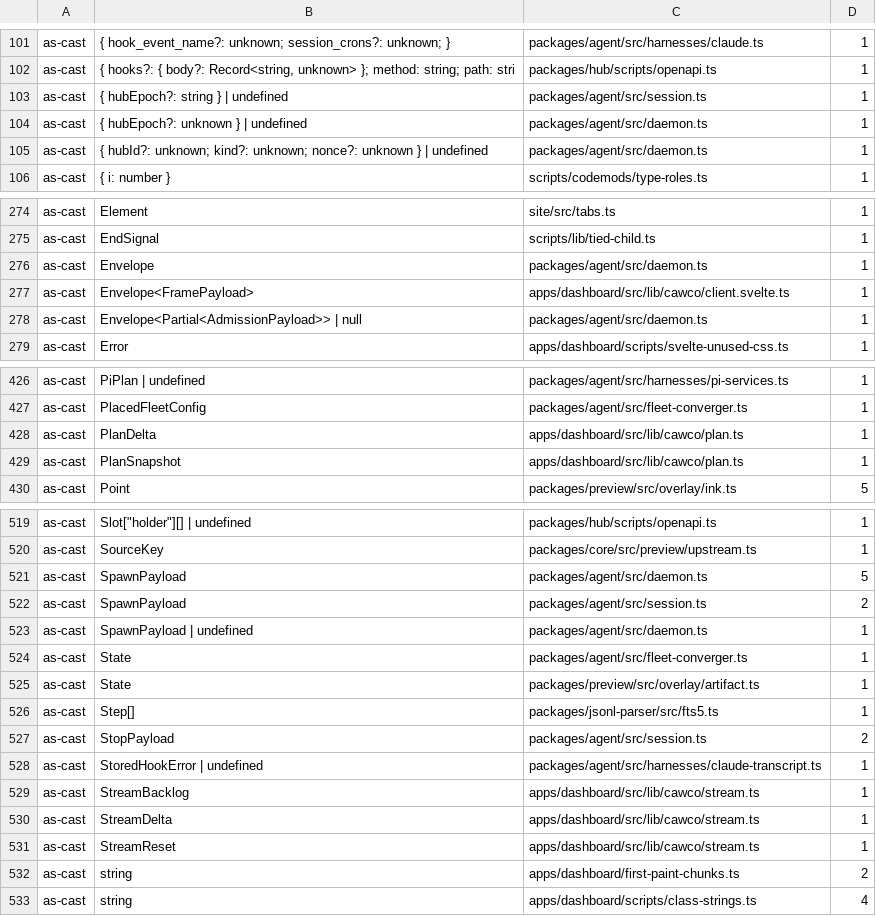
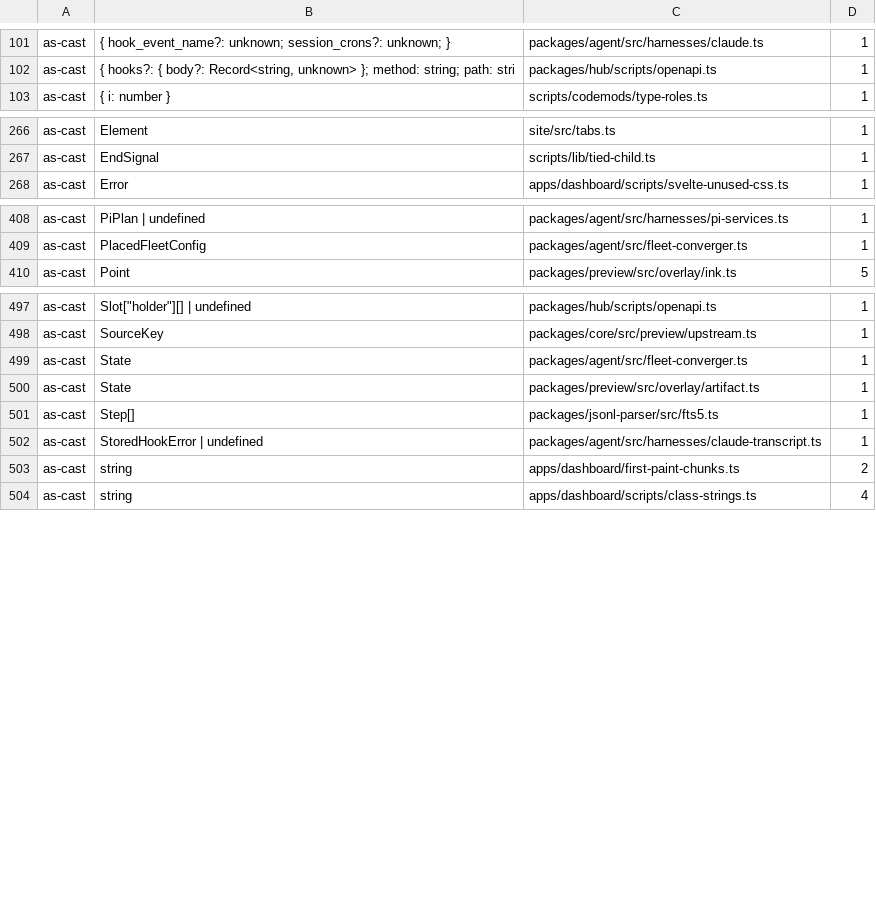
Before and after one commit to Bewinxed/cawco, a TSV file: scripts/escape-hatch-ratchet.baseline.tsv, drawn as a sheet; only a part is shown, gaps mark what is left out; the diff covers the shown part only.

```diff
--- a/scripts/escape-hatch-ratchet.baseline.tsv
+++ b/scripts/escape-hatch-ratchet.baseline.tsv
@@ -102,5 +102,2 @@ as-cast	{ hook_event_name?: unknown; session_crons?: unknown; }	packages/agent/s
 as-cast	{ hooks?: { body?: Record<string, unknown> }; method: string; path: stri	packages/hub/scripts/openapi.ts	1
-as-cast	{ hubEpoch?: string } | undefined	packages/agent/src/session.ts	1
-as-cast	{ hubEpoch?: unknown } | undefined	packages/agent/src/daemon.ts	1
-as-cast	{ hubId?: unknown; kind?: unknown; nonce?: unknown } | undefined	packages/agent/src/daemon.ts	1
 as-cast	{ i: number }	scripts/codemods/type-roles.ts	1
@@ -275,5 +267,2 @@ as-cast	Element	site/src/tabs.ts	1
 as-cast	EndSignal	scripts/lib/tied-child.ts	1
-as-cast	Envelope	packages/agent/src/daemon.ts	1
-as-cast	Envelope<FramePayload>	apps/dashboard/src/lib/cawco/client.svelte.ts	1
-as-cast	Envelope<Partial<AdmissionPayload>> | null	packages/agent/src/daemon.ts	1
 as-cast	Error	apps/dashboard/scripts/svelte-unused-css.ts	1
@@ -427,4 +409,2 @@ as-cast	PiPlan | undefined	packages/agent/src/harnesses/pi-services.ts	1
 as-cast	PlacedFleetConfig	packages/agent/src/fleet-converger.ts	1
-as-cast	PlanDelta	apps/dashboard/src/lib/cawco/plan.ts	1
-as-cast	PlanSnapshot	apps/dashboard/src/lib/cawco/plan.ts	1
 as-cast	Point	packages/preview/src/overlay/ink.ts	5
@@ -520,5 +498,2 @@ as-cast	Slot["holder"][] | undefined	packages/hub/scripts/openapi.ts	1
 as-cast	SourceKey	packages/core/src/preview/upstream.ts	1
-as-cast	SpawnPayload	packages/agent/src/daemon.ts	5
-as-cast	SpawnPayload	packages/agent/src/session.ts	2
-as-cast	SpawnPayload | undefined	packages/agent/src/daemon.ts	1
 as-cast	State	packages/agent/src/fleet-converger.ts	1
@@ -526,7 +501,3 @@ as-cast	State	packages/preview/src/overlay/artifact.ts	1
 as-cast	Step[]	packages/jsonl-parser/src/fts5.ts	1
-as-cast	StopPayload	packages/agent/src/session.ts	2
 as-cast	StoredHookError | undefined	packages/agent/src/harnesses/claude-transcript.ts	1
-as-cast	StreamBacklog	apps/dashboard/src/lib/cawco/stream.ts	1
-as-cast	StreamDelta	apps/dashboard/src/lib/cawco/stream.ts	1
-as-cast	StreamReset	apps/dashboard/src/lib/cawco/stream.ts	1
 as-cast	string	apps/dashboard/first-paint-chunks.ts	2
```
Also changed, not shown: 14 removed rows elsewhere in this file, 33 other files.
